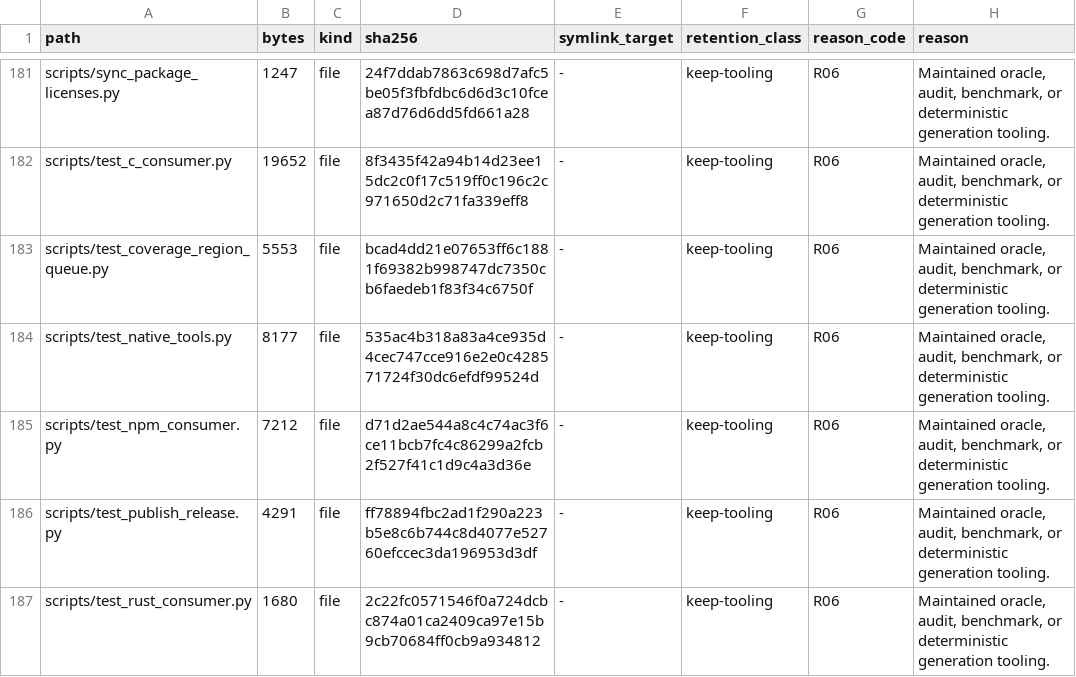
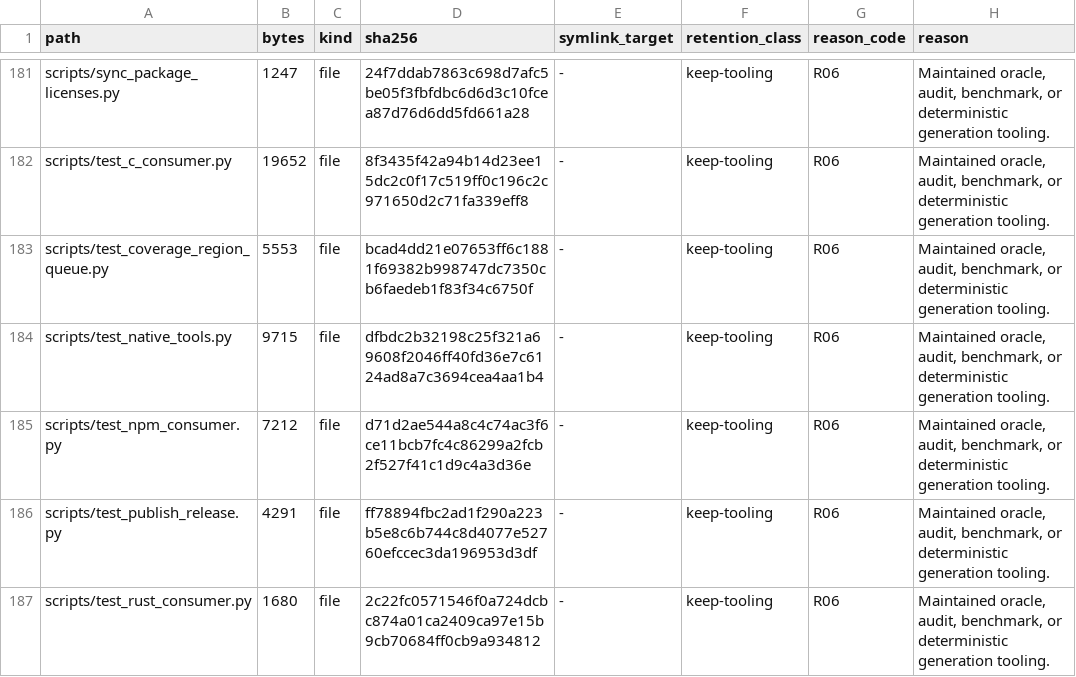
Before and after one commit to appunni-m/fontdone, a TSV file: doc/FILE_RETENTION_INVENTORY.tsv, drawn as a sheet; only a part is shown, gaps mark what is left out; the diff covers the shown part only.

```diff
--- a/doc/FILE_RETENTION_INVENTORY.tsv
+++ b/doc/FILE_RETENTION_INVENTORY.tsv
@@ -183,3 +183,3 @@ scripts/test_c_consumer.py	19652	file	8f3435f42a94b14d23ee15dc2c0f17c519ff0c196c
 scripts/test_coverage_region_queue.py	5553	file	bcad4dd21e07653ff6c1881f69382b998747dc7350cb6faedeb1f83f34c6750f	-	keep-tooling	R06	Maintained oracle, audit, benchmark, or deterministic generation tooling.
-scripts/test_native_tools.py	8177	file	535ac4b318a83a4ce935d4cec747cce916e2e0c428571724f30dc6efdf99524d	-	keep-tooling	R06	Maintained oracle, audit, benchmark, or deterministic generation tooling.
+scripts/test_native_tools.py	9715	file	dfbdc2b32198c25f321a69608f2046ff40fd36e7c6124ad8a7c3694cea4aa1b4	-	keep-tooling	R06	Maintained oracle, audit, benchmark, or deterministic generation tooling.
 scripts/test_npm_consumer.py	7212	file	d71d2ae544a8c4c74ac3f6ce11bcb7fc4c86299a2fcb2f527f41c1d9c4a3d36e	-	keep-tooling	R06	Maintained oracle, audit, benchmark, or deterministic generation tooling.
```
Also changed, not shown: 14 edited cells elsewhere in this file, 9 other files.
